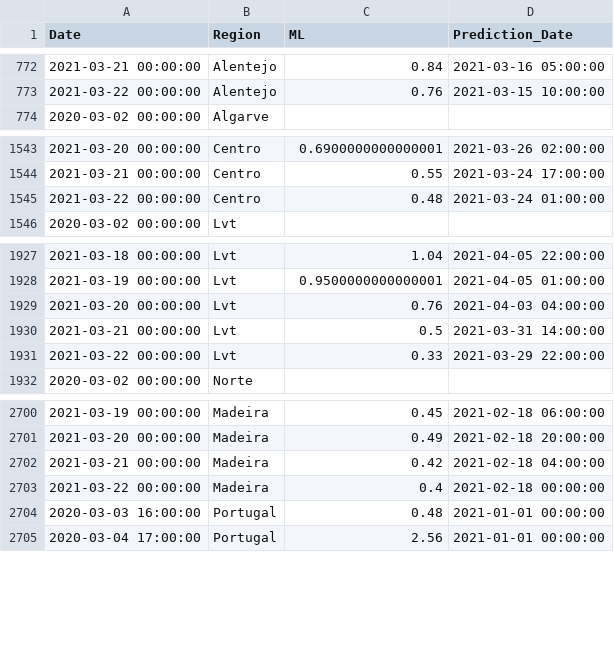
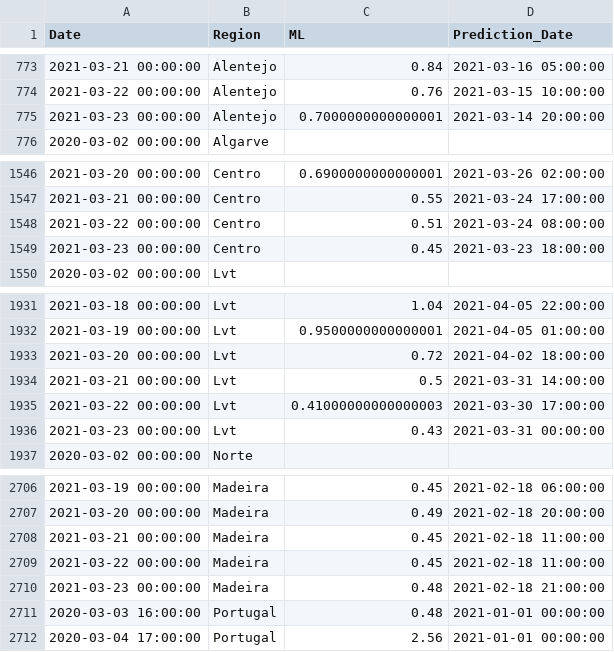
Before and after one commit to builduplabs/covid-countdown, a CSV file: src/data/prediction.csv, drawn as a sheet; only a part is shown, gaps mark what is left out; the diff covers the shown part only.

```diff
--- a/src/data/prediction.csv
+++ b/src/data/prediction.csv
@@ -773,2 +774,3 @@ Date,Region,ML,Prediction_Date
 2021-03-22 00:00:00,Alentejo,0.76,2021-03-15 10:00:00
+2021-03-23 00:00:00,Alentejo,0.7000000000000001,2021-03-14 20:00:00
 2020-03-02 00:00:00,Algarve,,
@@ -1544,3 +1547,4 @@ Date,Region,ML,Prediction_Date
 2021-03-21 00:00:00,Centro,0.55,2021-03-24 17:00:00
-2021-03-22 00:00:00,Centro,0.48,2021-03-24 01:00:00
+2021-03-22 00:00:00,Centro,0.51,2021-03-24 08:00:00
+2021-03-23 00:00:00,Centro,0.45,2021-03-23 18:00:00
 2020-03-02 00:00:00,Lvt,,
@@ -1928,5 +1932,6 @@ Date,Region,ML,Prediction_Date
 2021-03-19 00:00:00,Lvt,0.9500000000000001,2021-04-05 01:00:00
-2021-03-20 00:00:00,Lvt,0.76,2021-04-03 04:00:00
+2021-03-20 00:00:00,Lvt,0.72,2021-04-02 18:00:00
 2021-03-21 00:00:00,Lvt,0.5,2021-03-31 14:00:00
-2021-03-22 00:00:00,Lvt,0.33,2021-03-29 22:00:00
+2021-03-22 00:00:00,Lvt,0.41000000000000003,2021-03-30 17:00:00
+2021-03-23 00:00:00,Lvt,0.43,2021-03-31 00:00:00
 2020-03-02 00:00:00,Norte,,
@@ -2701,4 +2707,5 @@ Date,Region,ML,Prediction_Date
 2021-03-20 00:00:00,Madeira,0.49,2021-02-18 20:00:00
-2021-03-21 00:00:00,Madeira,0.42,2021-02-18 04:00:00
-2021-03-22 00:00:00,Madeira,0.4,2021-02-18 00:00:00
+2021-03-21 00:00:00,Madeira,0.45,2021-02-18 11:00:00
+2021-03-22 00:00:00,Madeira,0.45,2021-02-18 11:00:00
+2021-03-23 00:00:00,Madeira,0.48,2021-02-18 21:00:00
 2020-03-03 16:00:00,Portugal,0.48,2021-01-01 00:00:00
```
Also changed, not shown: 4 added rows and 22 edited cells elsewhere in this file, src/data/cases.csv, src/data/quadrante.csv.
